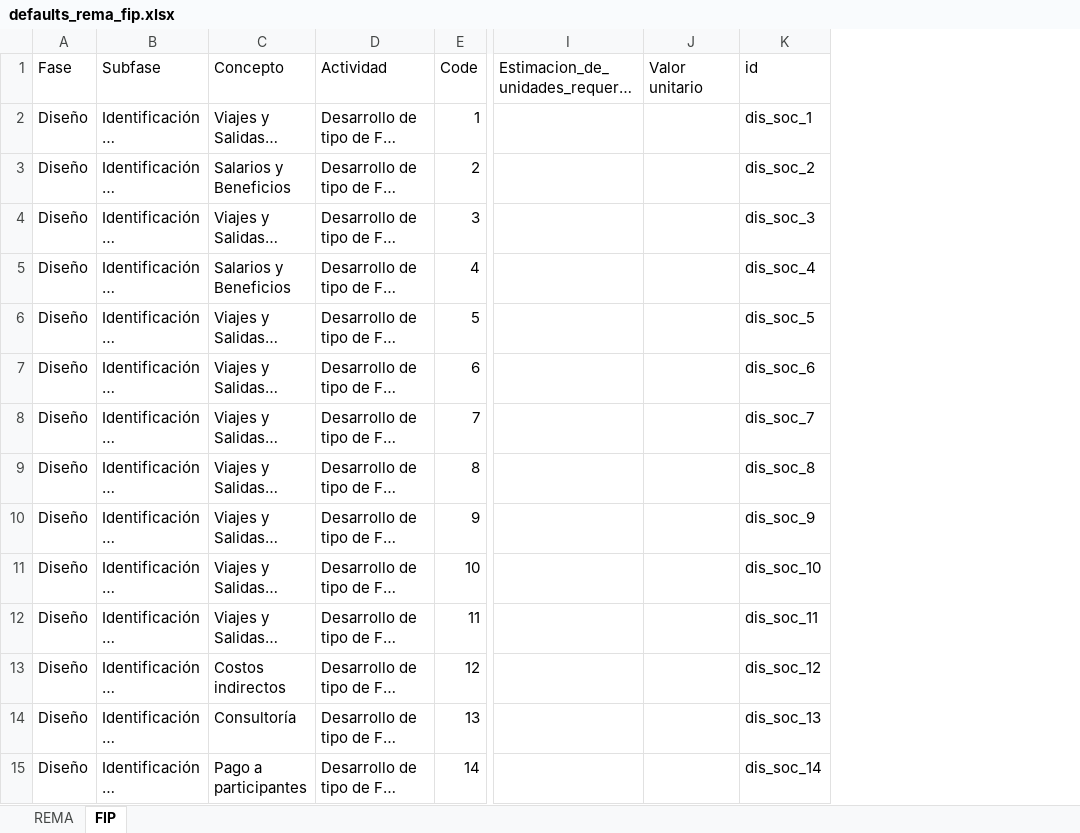
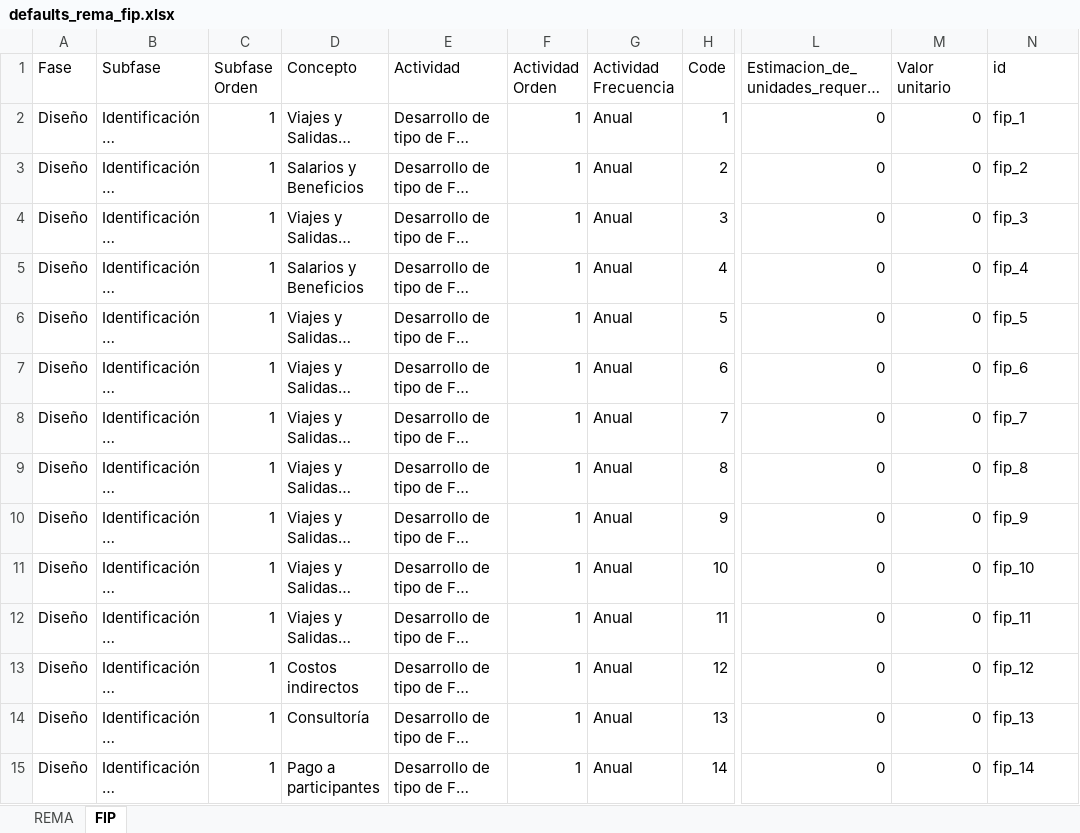
Before and after one commit to InnovacionAzul/AppCosteo, an Excel workbook: www/defaults_rema_fip.xlsx, sheet FIP, drawn as a sheet; only a part is shown, gaps mark what is left out; long unchanged cells end in …; values as stored, in another font and other column widths than the file's, no borders; addresses are those after the commit; the diff covers the shown part only; the diff names each change by its address in the sheet, - before the commit and + after, or states it on an @@ line.

Commit message:
added order columns and default frequency column by activity

```diff
--- a/www/defaults_rema_fip.xlsx (sheet FIP)
+++ b/www/defaults_rema_fip.xlsx (sheet FIP)
+column C (Subfase Orden), rows 2-15: all 1
+column F (Actividad Orden), rows 2-15: all 1
+column G (Actividad Frecuencia), rows 2-15: all Anual
-L2:L15: (empty)
+L2:L15: 0
-M2:M15 (Valor unitario): (empty)
+M2:M15 (Valor unitario): 0
-N2 (id): dis_soc_1
+N2 (id): fip_1
-N3 (id): dis_soc_2
+N3 (id): fip_2
-N4 (id): dis_soc_3
+N4 (id): fip_3
-N5 (id): dis_soc_4
+N5 (id): fip_4
-N6 (id): dis_soc_5
+N6 (id): fip_5
-N7 (id): dis_soc_6
+N7 (id): fip_6
-N8 (id): dis_soc_7
+N8 (id): fip_7
-N9 (id): dis_soc_8
+N9 (id): fip_8
-N10 (id): dis_soc_9
+N10 (id): fip_9
-N11 (id): dis_soc_10
+N11 (id): fip_10
-N12 (id): dis_soc_11
+N12 (id): fip_11
-N13 (id): dis_soc_12
+N13 (id): fip_12
-N14 (id): dis_soc_13
+N14 (id): fip_13
-N15 (id): dis_soc_14
+N15 (id): fip_14
```
Also changed, not shown: 1386 edited cells elsewhere in this sheet, sheet REMA, formulas that keep their value.
